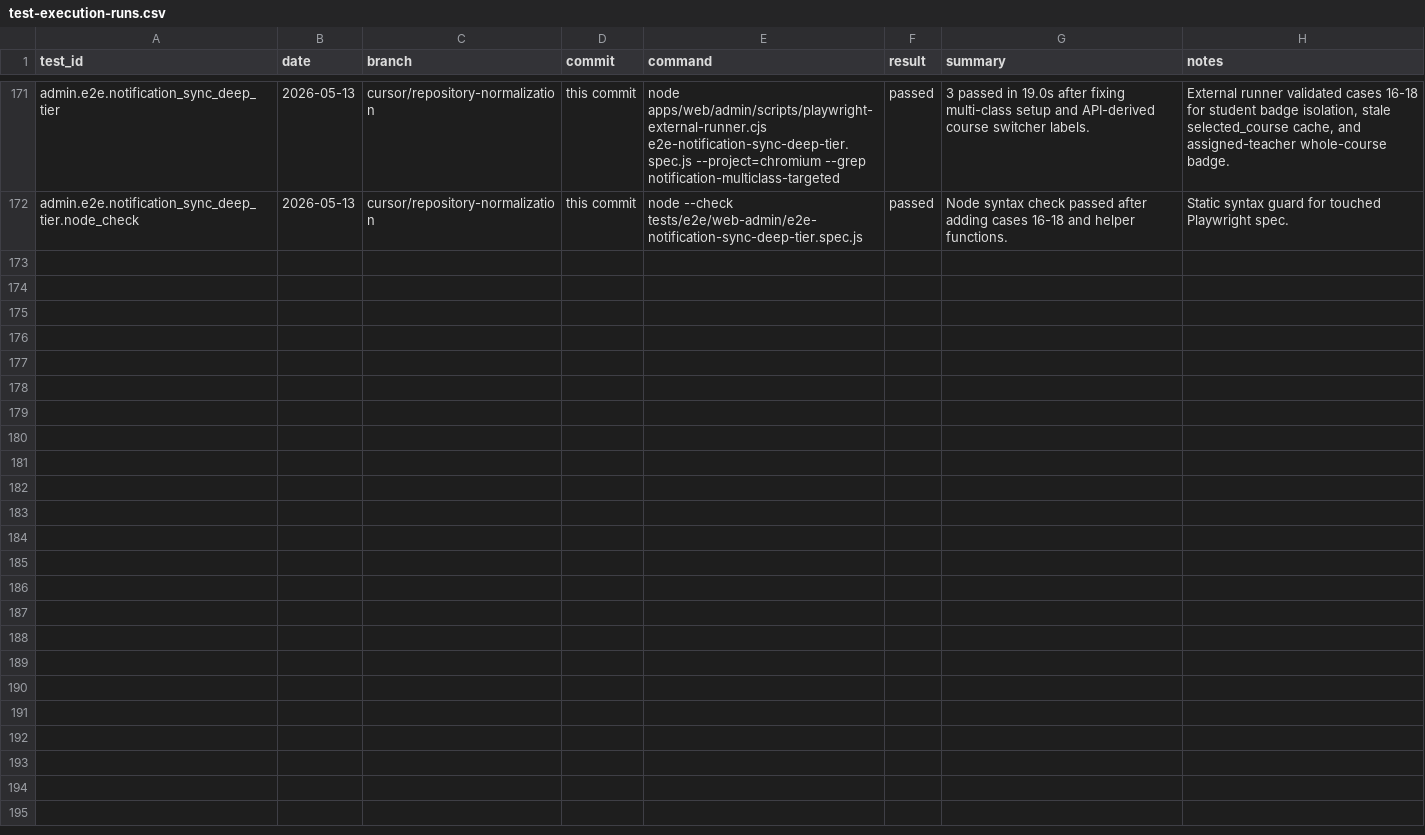
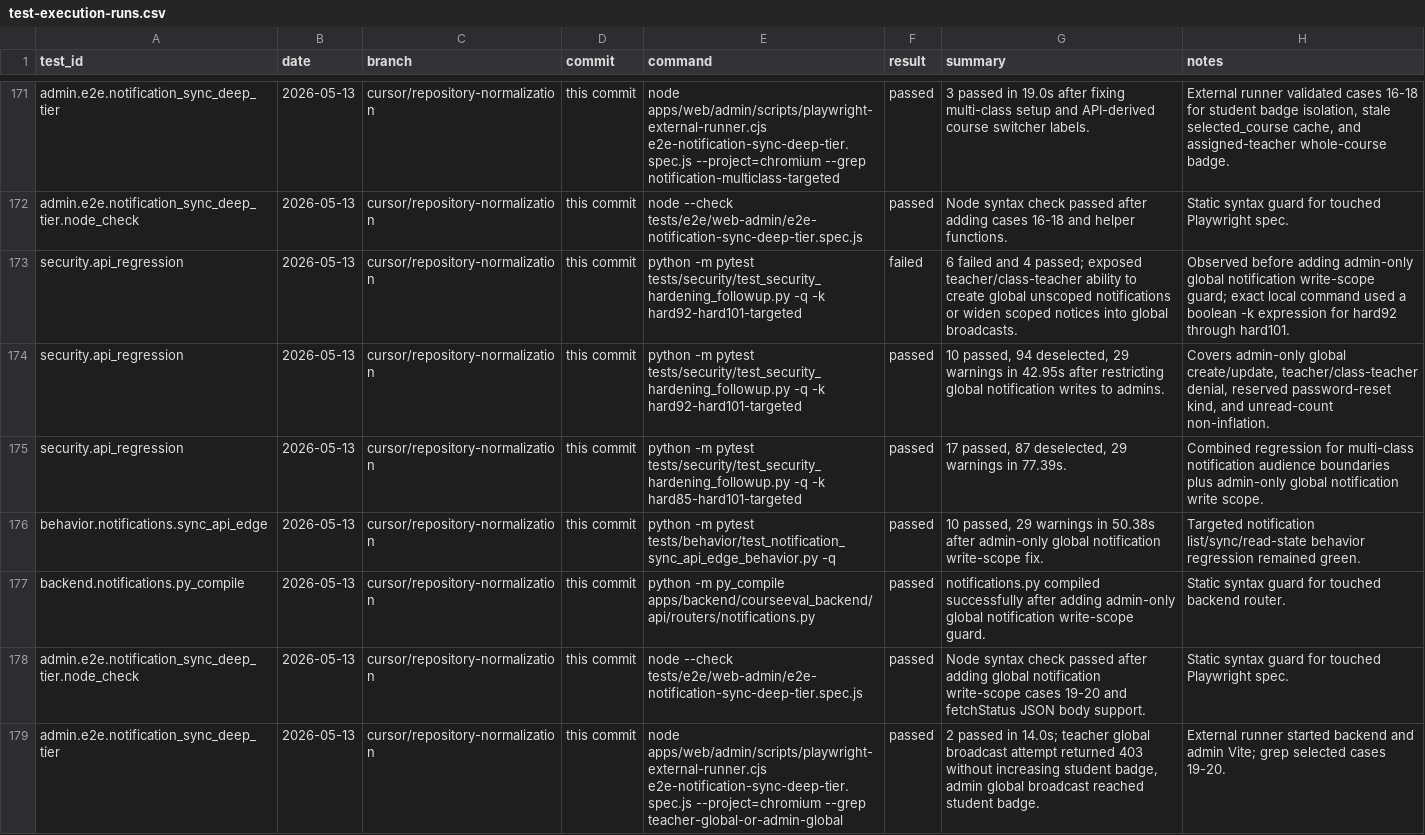
Before and after one commit to YinzhuCheng/wailearning, a CSV file: docs/development/testing/test-execution-runs.csv, drawn as a sheet; only a part is shown, gaps mark what is left out.

Commit message:
fix: restrict global notification writes

```diff
--- a/docs/development/testing/test-execution-runs.csv
+++ b/docs/development/testing/test-execution-runs.csv
@@ -172 +172,8 @@ admin.e2e.notification_sync_deep_tier,2026-05-13,cursor/repository-normalization
 admin.e2e.notification_sync_deep_tier.node_check,2026-05-13,cursor/repository-normalization,this commit,node --check tests/e2e/web-admin/e2e-notification-sync-deep-tier.spec.js,passed,Node syntax check passed after adding cases 16-18 and helper functions.,Static syntax guard for touched Playwright spec.
+security.api_regression,2026-05-13,cursor/repository-normalization,this commit,python -m pytest tests/security/test_security_hardening_followup.py -q -k hard92-hard101-targeted,failed,6 failed and 4 passed; exposed teacher/class-teacher ability to create global unscoped notifications or widen scoped notices into global broadcasts.,Observed before adding admin-only global notification write-scope guard; exact local command used a boolean -k expression for hard92 through hard101.
+security.api_regression,2026-05-13,cursor/repository-normalization,this commit,python -m pytest tests/security/test_security_hardening_followup.py -q -k hard92-hard101-targeted,passed,"10 passed, 94 deselected, 29 warnings in 42.95s after restricting global notification writes to admins.","Covers admin-only global create/update, teacher/class-teacher denial, reserved password-reset kind, and unread-count non-inflation."
+security.api_regression,2026-05-13,cursor/repository-normalization,this commit,python -m pytest tests/security/test_security_hardening_followup.py -q -k hard85-hard101-targeted,passed,"17 passed, 87 deselected, 29 warnings in 77.39s.",Combined regression for multi-class notification audience boundaries plus admin-only global notification write scope.
+behavior.notifications.sync_api_edge,2026-05-13,cursor/repository-normalization,this commit,python -m pytest tests/behavior/test_notification_sync_api_edge_behavior.py -q,passed,"10 passed, 29 warnings in 50.38s after admin-only global notification write-scope fix.",Targeted notification list/sync/read-state behavior regression remained green.
+backend.notifications.py_compile,2026-05-13,cursor/repository-normalization,this commit,python -m py_compile apps/backend/courseeval_backend/api/routers/notifications.py,passed,notifications.py compiled successfully after adding admin-only global notification write-scope guard.,Static syntax guard for touched backend router.
+admin.e2e.notification_sync_deep_tier.node_check,2026-05-13,cursor/repository-normalization,this commit,node --check tests/e2e/web-admin/e2e-notification-sync-deep-tier.spec.js,passed,Node syntax check passed after adding global notification write-scope cases 19-20 and fetchStatus JSON body support.,Static syntax guard for touched Playwright spec.
+admin.e2e.notification_sync_deep_tier,2026-05-13,cursor/repository-normalization,this commit,node apps/web/admin/scripts/playwright-external-runner.cjs e2e-notification-sync-deep-tier.spec.js --project=chromium --grep teacher-global-or-admin-global,passed,"2 passed in 14.0s; teacher global broadcast attempt returned 403 without increasing student badge, admin global broadcast reached student badge.",External runner started backend and admin Vite; grep selected cases 19-20.
```
Also changed, not shown: docs/development/testing/agent-update-log.csv, docs/development/testing/pitfall-index.csv, 12 other files.
